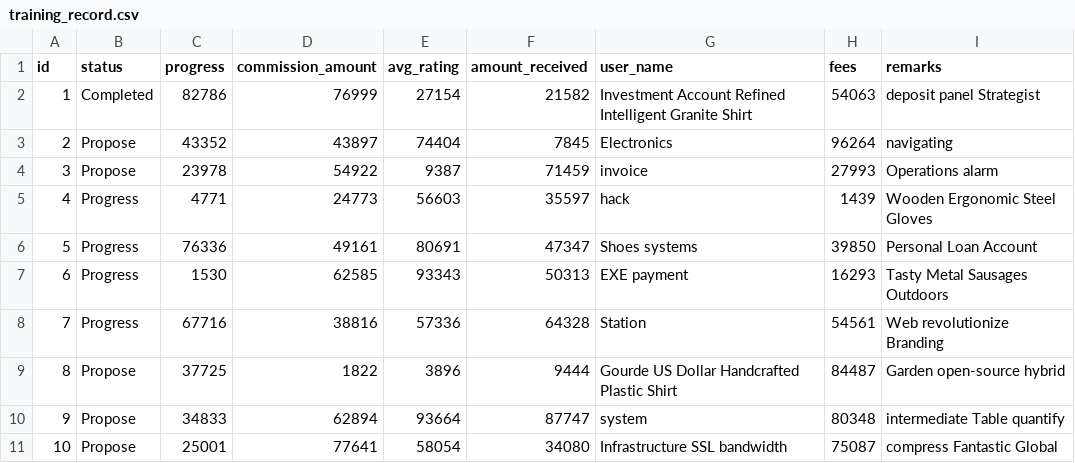
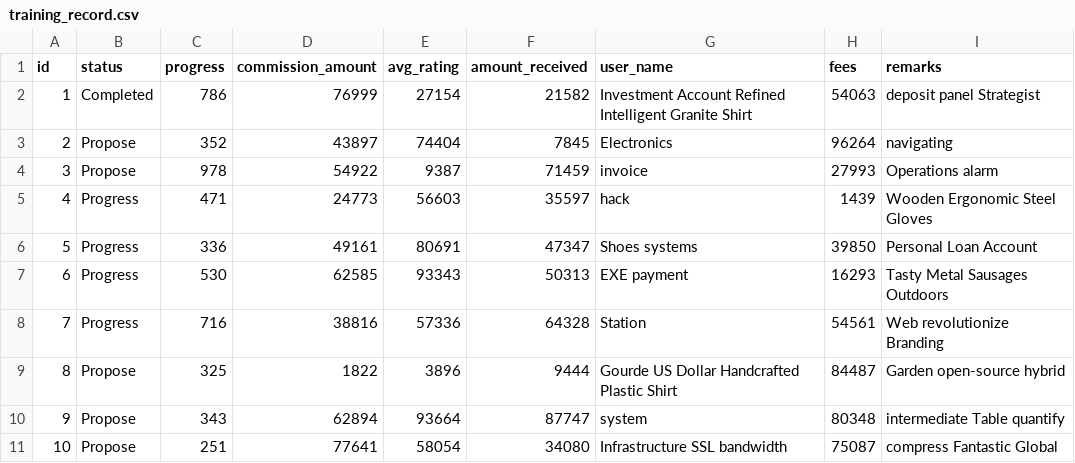
Before and after one commit to woyaowoyao/hipster4FSD, a CSV file: MenOnDemand-v2/src/main/resources/config/liquibase/fake-data/training_record.csv, drawn as a sheet.

```diff
--- a/MenOnDemand-v2/src/main/resources/config/liquibase/fake-data/training_record.csv
+++ b/MenOnDemand-v2/src/main/resources/config/liquibase/fake-data/training_record.csv
@@ -1,11 +1,11 @@
 id;status;progress;commission_amount;avg_rating;amount_received;user_name;fees;remarks
-1;Completed;82786;76999;27154;21582;Investment Account Refined Intelligent Granite Shirt;54063;deposit panel Strategist
-2;Propose;43352;43897;74404;7845;Electronics;96264;navigating
-3;Propose;23978;54922;9387;71459;invoice;27993;Operations alarm
-4;Progress;4771;24773;56603;35597;hack;1439;Wooden Ergonomic Steel Gloves
-5;Progress;76336;49161;80691;47347;Shoes systems;39850;Personal Loan Account
-6;Progress;1530;62585;93343;50313;EXE payment;16293;Tasty Metal Sausages Outdoors
-7;Progress;67716;38816;57336;64328;Station;54561;Web revolutionize Branding
-8;Propose;37725;1822;3896;9444;Gourde US Dollar Handcrafted Plastic Shirt;84487;Garden open-source hybrid
-9;Propose;34833;62894;93664;87747;system;80348;intermediate Table quantify
-10;Propose;25001;77641;58054;34080;Infrastructure SSL bandwidth;75087;compress Fantastic Global
+1;Completed;786;76999;27154;21582;Investment Account Refined Intelligent Granite Shirt;54063;deposit panel Strategist
+2;Propose;352;43897;74404;7845;Electronics;96264;navigating
+3;Propose;978;54922;9387;71459;invoice;27993;Operations alarm
+4;Progress;471;24773;56603;35597;hack;1439;Wooden Ergonomic Steel Gloves
+5;Progress;336;49161;80691;47347;Shoes systems;39850;Personal Loan Account
+6;Progress;530;62585;93343;50313;EXE payment;16293;Tasty Metal Sausages Outdoors
+7;Progress;716;38816;57336;64328;Station;54561;Web revolutionize Branding
+8;Propose;325;1822;3896;9444;Gourde US Dollar Handcrafted Plastic Shirt;84487;Garden open-source hybrid
+9;Propose;343;62894;93664;87747;system;80348;intermediate Table quantify
+10;Propose;251;77641;58054;34080;Infrastructure SSL bandwidth;75087;compress Fantastic Global
```
Also changed, not shown: MenOnDemand-v2/src/main/resources/config/liquibase/data/user.csv, MenOnDemand-v2/src/main/resources/config/liquibase/fake-data/mentor.csv, 6 other files.
